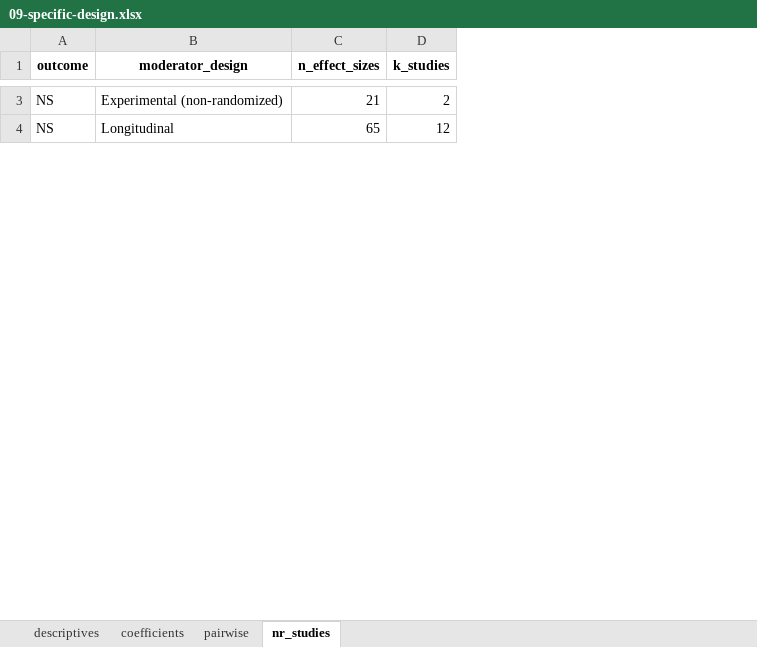
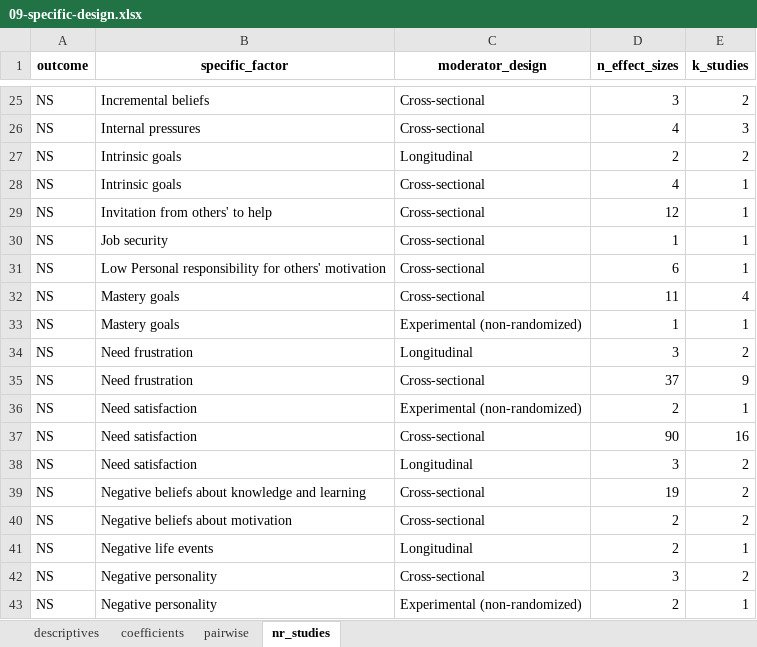
Before and after one commit to antonkalen/meta-analys-corr, an Excel workbook: output/09-specific-design.xlsx, sheet nr_studies, drawn as a sheet; only a part is shown, gaps mark what is left out; values as stored, in another font and other column widths than the file's, no borders; addresses are those after the commit; the diff covers the shown part only; the diff names each change by its address in the sheet, - before the commit and + after, or states it on an @@ line.

```diff
--- a/output/09-specific-design.xlsx (sheet nr_studies)
+++ b/output/09-specific-design.xlsx (sheet nr_studies)
+column B (specific_factor), row 25: Incremental beliefs; row 27: Intrinsic goals
-C25 (moderator_design): Experimental (non-randomized)
+C25 (moderator_design): Cross-sectional
-D25 (n_effect_sizes): 21
+D25 (n_effect_sizes): 3
+row 26: NS | Internal pressures | Cross-sectional | 4 | 3
-D27 (n_effect_sizes): 65
+D27 (n_effect_sizes): 2
-E27 (k_studies): 12
+E27 (k_studies): 2
+row 28: NS | Intrinsic goals | Cross-sectional | 4 | 1
+row 29: NS | Invitation from others' to help | Cross-sectional | 12 | 1
+row 30: NS | Job security | Cross-sectional | 1 | 1
+row 31: NS | Low Personal responsibility for others' motivation | Cross-sectional | 6 | 1
+row 32: NS | Mastery goals | Cross-sectional | 11 | 4
+row 33: NS | Mastery goals | Experimental (non-randomized) | 1 | 1
+row 34: NS | Need frustration | Longitudinal | 3 | 2
+row 35: NS | Need frustration | Cross-sectional | 37 | 9
+row 36: NS | Need satisfaction | Experimental (non-randomized) | 2 | 1
+row 37: NS | Need satisfaction | Cross-sectional | 90 | 16
+row 38: NS | Need satisfaction | Longitudinal | 3 | 2
+row 39: NS | Negative beliefs about knowledge and learning | Cross-sectional | 19 | 2
+row 40: NS | Negative beliefs about motivation | Cross-sectional | 2 | 2
+row 41: NS | Negative life events | Longitudinal | 2 | 1
+row 42: NS | Negative personality | Cross-sectional | 3 | 2
+row 43: NS | Negative personality | Experimental (non-randomized) | 2 | 1
```
Also changed, not shown: 112 added rows and 10 edited cells elsewhere in this sheet, sheet coefficients, sheet pairwise, sheet descriptives, output/08-specific.xlsx, output/10-specific-country.xlsx, 5 other files.
